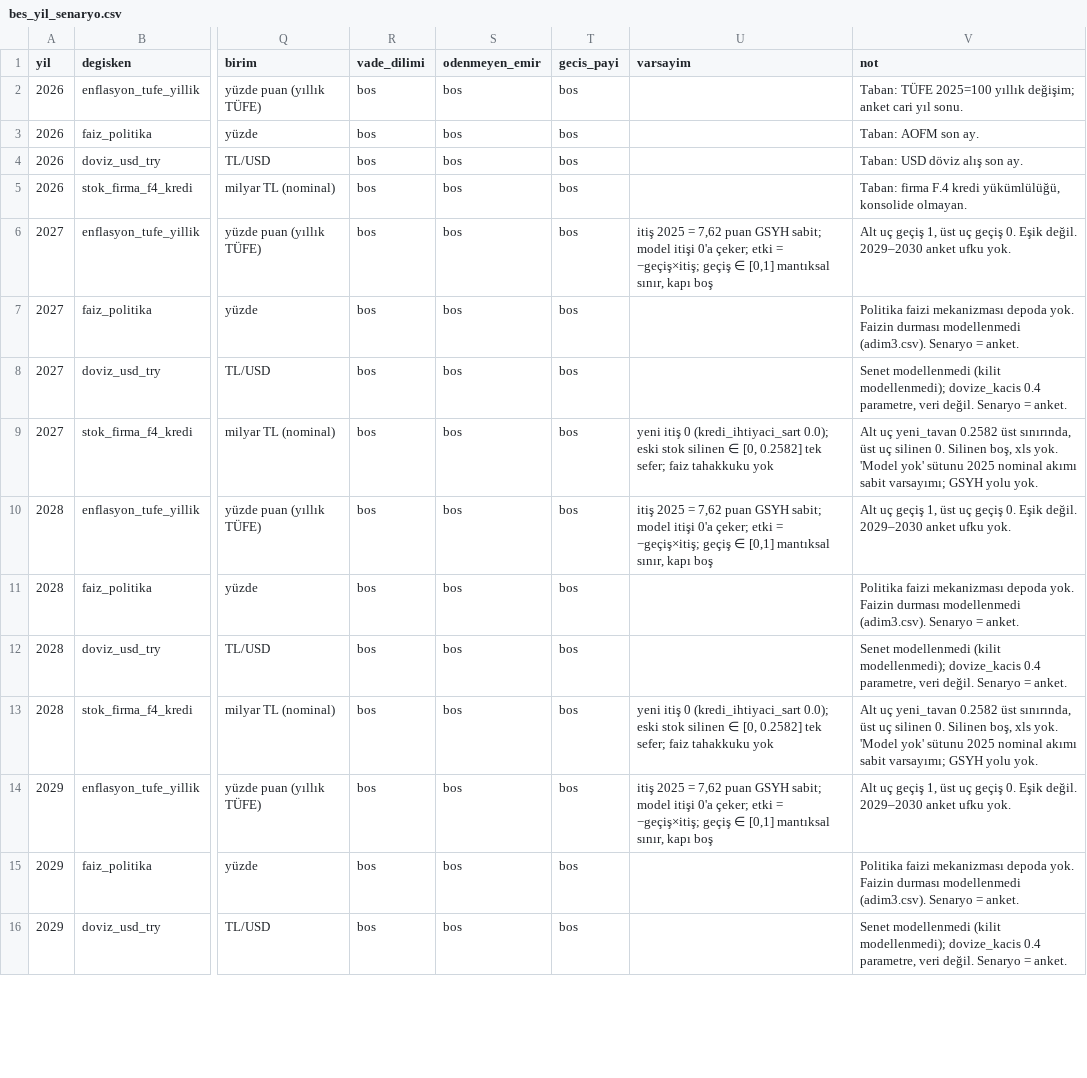
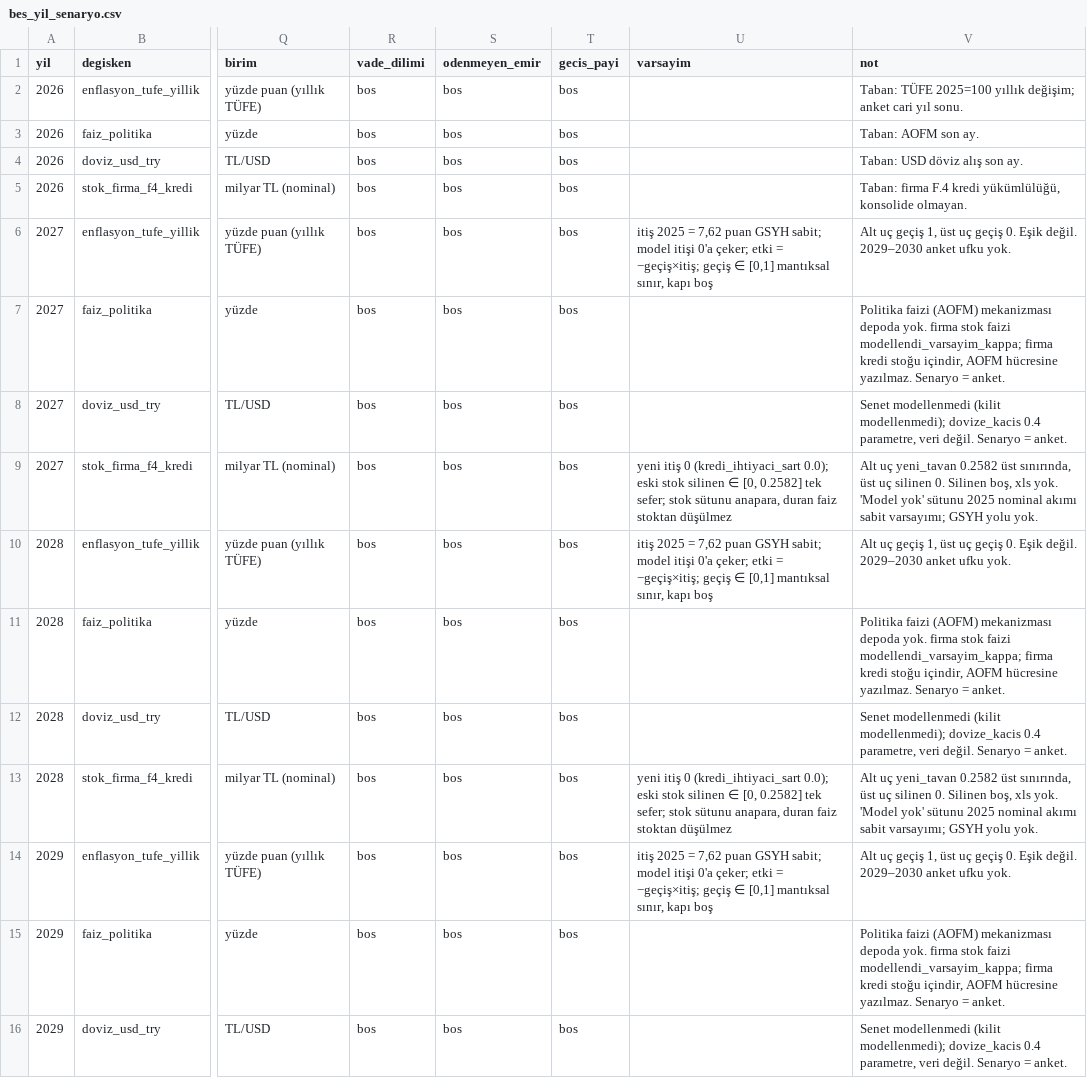
Before and after one commit to saydamonur2002-tech/zarar-teorisi, a CSV file: bes_yil_senaryo.csv, drawn as a sheet; only a part is shown, gaps mark what is left out; the diff covers the shown part only; the diff names each change by its address in the sheet, - before the commit and + after, or states it on an @@ line.

```diff
--- a/bes_yil_senaryo.csv
+++ b/bes_yil_senaryo.csv
-V7 (not): Politika faizi mekanizması depoda yok. Faizin durması modellenmedi (adim3.csv). Senaryo =…
+V7 (not): Politika faizi (AOFM) mekanizması depoda yok. firma stok faizi modellendi_varsayim_kappa; firma kredi stoğu içindir, AOFM hücresine yazılmaz. Senaryo =…
-U9 (varsayim): …tek sefer; faiz tahakkuku yok
+U9 (varsayim): …tek sefer; stok sütunu anapara, duran faiz stoktan düşülmez
-V11 (not): Politika faizi mekanizması depoda yok. Faizin durması modellenmedi (adim3.csv). Senaryo =…
+V11 (not): Politika faizi (AOFM) mekanizması depoda yok. firma stok faizi modellendi_varsayim_kappa; firma kredi stoğu içindir, AOFM hücresine yazılmaz. Senaryo =…
-U13 (varsayim): …tek sefer; faiz tahakkuku yok
+U13 (varsayim): …tek sefer; stok sütunu anapara, duran faiz stoktan düşülmez
-V15 (not): Politika faizi mekanizması depoda yok. Faizin durması modellenmedi (adim3.csv). Senaryo =…
+V15 (not): Politika faizi (AOFM) mekanizması depoda yok. firma stok faizi modellendi_varsayim_kappa; firma kredi stoğu içindir, AOFM hücresine yazılmaz. Senaryo =…
```
Also changed, not shown: 5 edited cells elsewhere in this file, adim3.csv, girdi_haritasi.csv, 16 other files.
